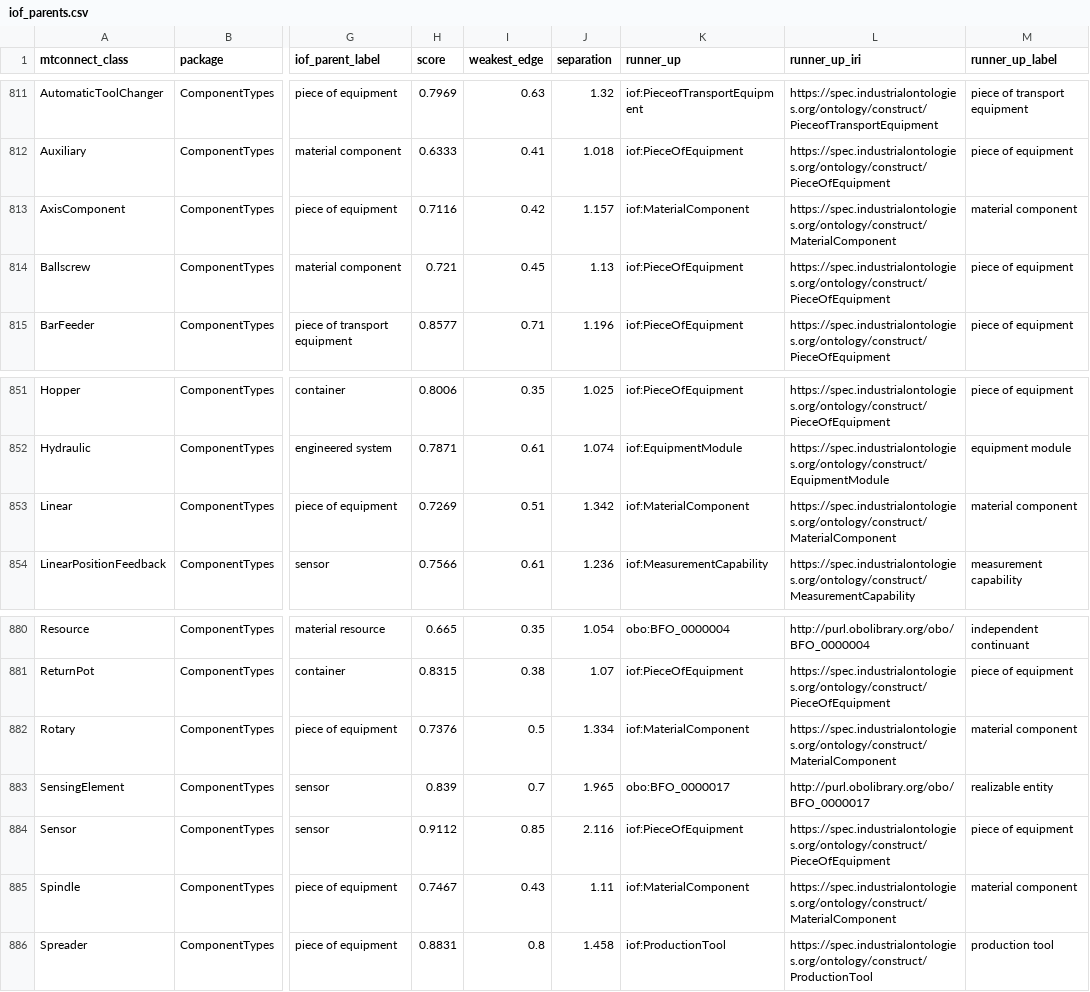
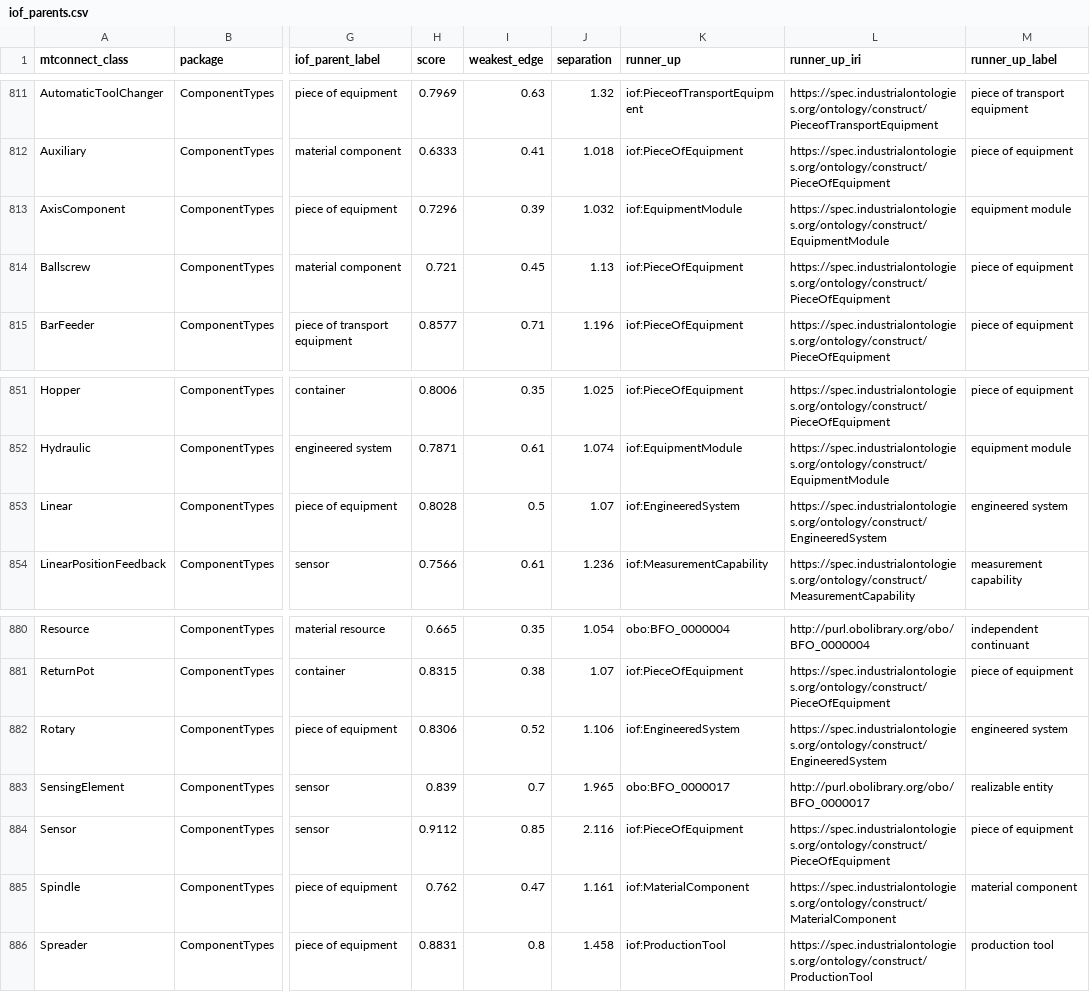
Before and after one commit to mtconnect/mtconnect_sysml_portal, a CSV file: Format/src/owl/classifier/out/iof_parents.csv, drawn as a sheet; only a part is shown, gaps mark what is left out; the diff names each change by its address in the sheet, - before the commit and + after, or states it on an @@ line.

Commit message:
Added classifier

```diff
--- a/Format/src/owl/classifier/out/iof_parents.csv
+++ b/Format/src/owl/classifier/out/iof_parents.csv
-H813 (score): 0.7116
+H813 (score): 0.7296
-I813 (weakest_edge): 0.42
+I813 (weakest_edge): 0.39
-J813 (separation): 1.157
+J813 (separation): 1.032
-K813 (runner_up): iof:MaterialComponent
+K813 (runner_up): iof:EquipmentModule
-L813 (runner_up_iri): https://spec.industrialontologies.org/ontology/construct/MaterialComponent
+L813 (runner_up_iri): https://spec.industrialontologies.org/ontology/construct/EquipmentModule
-M813 (runner_up_label): material component
+M813 (runner_up_label): equipment module
-H853 (score): 0.7269
+H853 (score): 0.8028
-I853 (weakest_edge): 0.51
+I853 (weakest_edge): 0.5
-J853 (separation): 1.342
+J853 (separation): 1.07
-K853 (runner_up): iof:MaterialComponent
+K853 (runner_up): iof:EngineeredSystem
-L853 (runner_up_iri): https://spec.industrialontologies.org/ontology/construct/MaterialComponent
+L853 (runner_up_iri): https://spec.industrialontologies.org/ontology/construct/EngineeredSystem
-M853 (runner_up_label): material component
+M853 (runner_up_label): engineered system
-H882 (score): 0.7376
+H882 (score): 0.8306
-I882 (weakest_edge): 0.5
+I882 (weakest_edge): 0.52
-J882 (separation): 1.334
+J882 (separation): 1.106
-K882 (runner_up): iof:MaterialComponent
+K882 (runner_up): iof:EngineeredSystem
-L882 (runner_up_iri): https://spec.industrialontologies.org/ontology/construct/MaterialComponent
+L882 (runner_up_iri): https://spec.industrialontologies.org/ontology/construct/EngineeredSystem
-M882 (runner_up_label): material component
+M882 (runner_up_label): engineered system
-H885 (score): 0.7467
+H885 (score): 0.762
-I885 (weakest_edge): 0.43
+I885 (weakest_edge): 0.47
-J885 (separation): 1.11
+J885 (separation): 1.161
```
Also changed, not shown: 3 other files.
